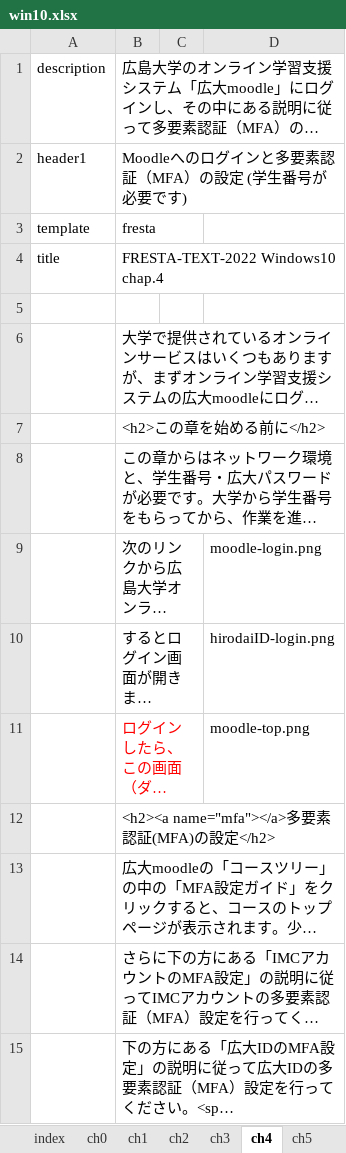
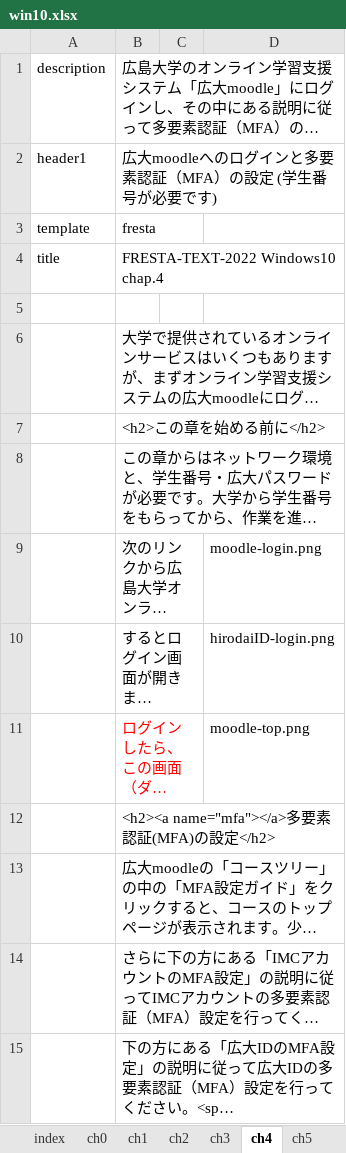
Before and after one commit to gnutar/fresta, an Excel workbook: win10.xlsx, sheet ch4, drawn as a sheet; long unchanged cells end in …; values as stored, in another font and other column widths than the file's, no borders; the diff names each change by its address in the sheet, - before the commit and + after, or states it on an @@ line.

```diff
--- a/win10.xlsx (sheet ch4)
+++ b/win10.xlsx (sheet ch4)
-B2: Moodleへのログインと多要素認証（MFA）の設定 (学生番号が必要です)
+B2: 広大moodleへのログインと多要素認証（MFA）の設定 (学生番号が必要です)
```
Also changed, not shown: macs+lan.xlsx, win10_en.xlsx, 2 other files.
